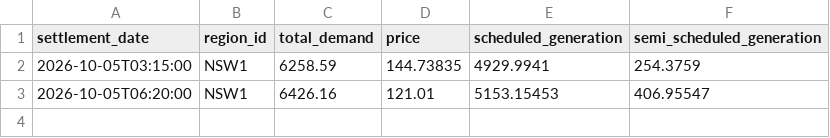
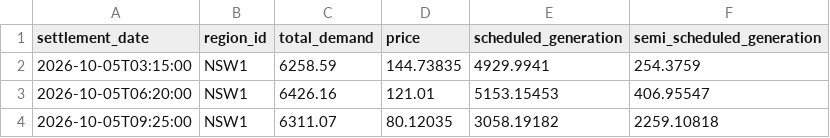
Before and after one commit to arno0b/forecast-platform, a CSV file: data/nsw1/2026-10-05.csv, drawn as a sheet; the diff names each change by its address in the sheet, - before the commit and + after, or states it on an @@ line.

```diff
--- a/data/nsw1/2026-10-05.csv
+++ b/data/nsw1/2026-10-05.csv
+row 4: 2026-10-05T09:25:00 | NSW1 | 6311.07 | 80.12035 | 3058.19182 | 2259.10818
```
Also changed, not shown: data/qld1/2026-10-05.csv, data/sa1/2026-10-05.csv, 2 other files.
